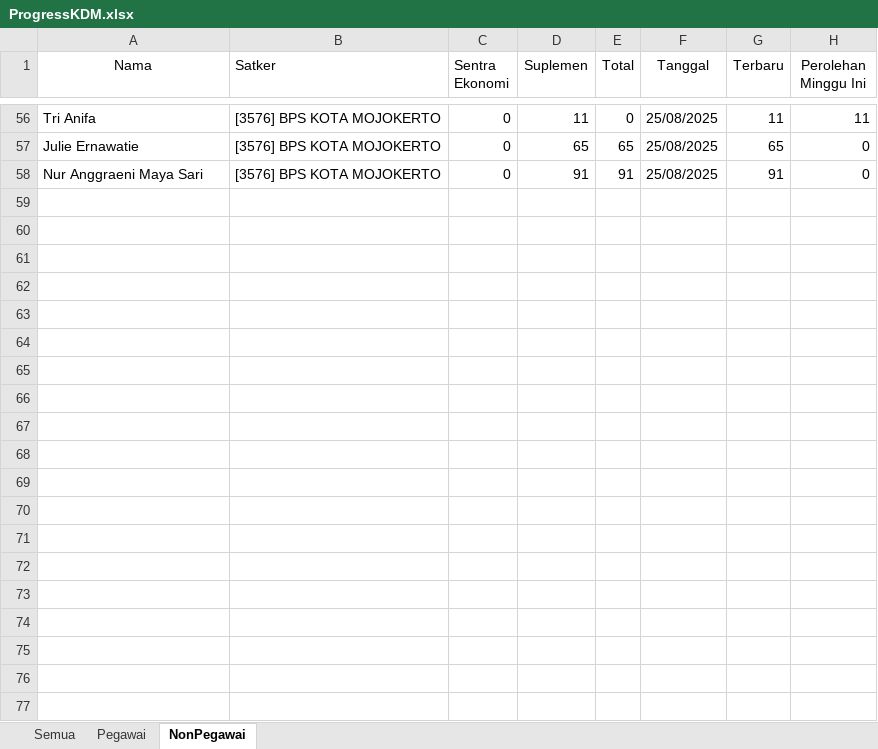
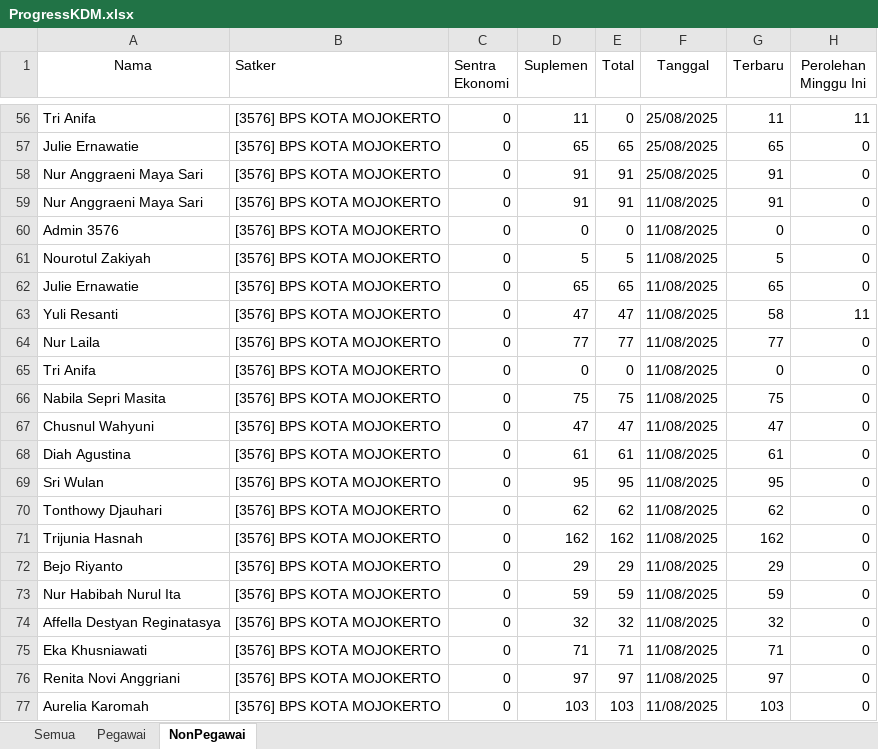
Before and after one commit to RizqikaNauraF/Dashboard-KDM-BPS-Kota-Mojokerto, an Excel workbook: ProgressKDM.xlsx, sheet NonPegawai, drawn as a sheet; only a part is shown, gaps mark what is left out; values as stored, in another font and other column widths than the file's, no borders; the diff covers the shown part only; the diff names each change by its address in the sheet, - before the commit and + after, or states it on an @@ line.

```diff
--- a/ProgressKDM.xlsx (sheet NonPegawai)
+++ b/ProgressKDM.xlsx (sheet NonPegawai)
+row 59: Nur Anggraeni Maya Sari | [3576] BPS KOTA MOJOKERTO | 0 | 91 | 91 | 11/08/2025 | 91 | 0
+row 60: Admin 3576 | [3576] BPS KOTA MOJOKERTO | 0 | 0 | 0 | 11/08/2025 | 0 | 0
+row 61: Nourotul Zakiyah | [3576] BPS KOTA MOJOKERTO | 0 | 5 | 5 | 11/08/2025 | 5 | 0
+row 62: Julie Ernawatie | [3576] BPS KOTA MOJOKERTO | 0 | 65 | 65 | 11/08/2025 | 65 | 0
+row 63: Yuli Resanti | [3576] BPS KOTA MOJOKERTO | 0 | 47 | 47 | 11/08/2025 | 58 | 11
+row 64: Nur Laila | [3576] BPS KOTA MOJOKERTO | 0 | 77 | 77 | 11/08/2025 | 77 | 0
+row 65: Tri Anifa | [3576] BPS KOTA MOJOKERTO | 0 | 0 | 0 | 11/08/2025 | 0 | 0
+row 66: Nabila Sepri Masita | [3576] BPS KOTA MOJOKERTO | 0 | 75 | 75 | 11/08/2025 | 75 | 0
+row 67: Chusnul Wahyuni | [3576] BPS KOTA MOJOKERTO | 0 | 47 | 47 | 11/08/2025 | 47 | 0
+row 68: Diah Agustina | [3576] BPS KOTA MOJOKERTO | 0 | 61 | 61 | 11/08/2025 | 61 | 0
+row 69: Sri Wulan | [3576] BPS KOTA MOJOKERTO | 0 | 95 | 95 | 11/08/2025 | 95 | 0
+row 70: Tonthowy Djauhari | [3576] BPS KOTA MOJOKERTO | 0 | 62 | 62 | 11/08/2025 | 62 | 0
+row 71: Trijunia Hasnah | [3576] BPS KOTA MOJOKERTO | 0 | 162 | 162 | 11/08/2025 | 162 | 0
+row 72: Bejo Riyanto | [3576] BPS KOTA MOJOKERTO | 0 | 29 | 29 | 11/08/2025 | 29 | 0
+row 73: Nur Habibah Nurul Ita | [3576] BPS KOTA MOJOKERTO | 0 | 59 | 59 | 11/08/2025 | 59 | 0
+row 74: Affella Destyan Reginatasya | [3576] BPS KOTA MOJOKERTO | 0 | 32 | 32 | 11/08/2025 | 32 | 0
+row 75: Eka Khusniawati | [3576] BPS KOTA MOJOKERTO | 0 | 71 | 71 | 11/08/2025 | 71 | 0
+row 76: Renita Novi Anggriani | [3576] BPS KOTA MOJOKERTO | 0 | 97 | 97 | 11/08/2025 | 97 | 0
+row 77: Aurelia Karomah | [3576] BPS KOTA MOJOKERTO | 0 | 103 | 103 | 11/08/2025 | 103 | 0
```
Also changed, not shown: 30 added rows elsewhere in this sheet, sheet Semua, sheet Pegawai, 1 other file.
